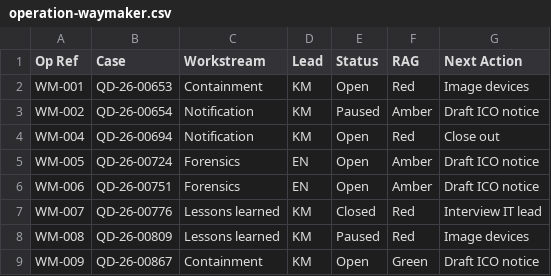
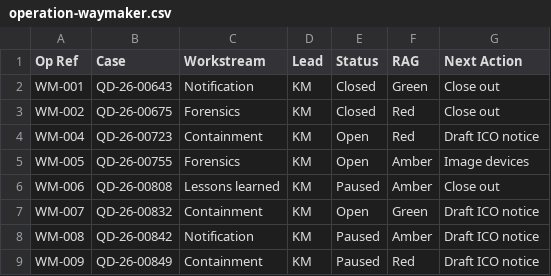
Before and after one commit to qdvc-apps/qdvc-case-manager, a CSV file: sample-workspace/projects/operation-waymaker.csv, drawn as a sheet; only a part is shown; the diff covers the shown part only.

```diff
--- a/sample-workspace/projects/operation-waymaker.csv
+++ b/sample-workspace/projects/operation-waymaker.csv
@@ -1,9 +1,9 @@
 Op Ref,Case,Workstream,Lead,Status,RAG,Next Action
-WM-001,QD-26-00653,Containment,KM,Open,Red,Image devices
-WM-002,QD-26-00654,Notification,KM,Paused,Amber,Draft ICO notice
-WM-004,QD-26-00694,Notification,KM,Open,Red,Close out
-WM-005,QD-26-00724,Forensics,EN,Open,Amber,Draft ICO notice
-WM-006,QD-26-00751,Forensics,EN,Open,Amber,Draft ICO notice
-WM-007,QD-26-00776,Lessons learned,KM,Closed,Red,Interview IT lead
-WM-008,QD-26-00809,Lessons learned,KM,Paused,Red,Image devices
-WM-009,QD-26-00867,Containment,KM,Open,Green,Draft ICO notice
+WM-001,QD-26-00643,Notification,KM,Closed,Green,Close out
+WM-002,QD-26-00675,Forensics,KM,Closed,Red,Close out
+WM-004,QD-26-00723,Containment,KM,Open,Red,Draft ICO notice
+WM-005,QD-26-00755,Forensics,KM,Open,Amber,Image devices
+WM-006,QD-26-00808,Lessons learned,KM,Paused,Amber,Close out
+WM-007,QD-26-00832,Containment,KM,Open,Green,Draft ICO notice
+WM-008,QD-26-00842,Notification,KM,Paused,Amber,Draft ICO notice
+WM-009,QD-26-00849,Containment,KM,Paused,Red,Draft ICO notice
```
Also changed, not shown: 1 removed row and 11 edited cells elsewhere in this file, sample-workspace/imports/allocation-control-sheet.csv, sample-workspace/imports/case-catalogue.csv, 25 other files.
